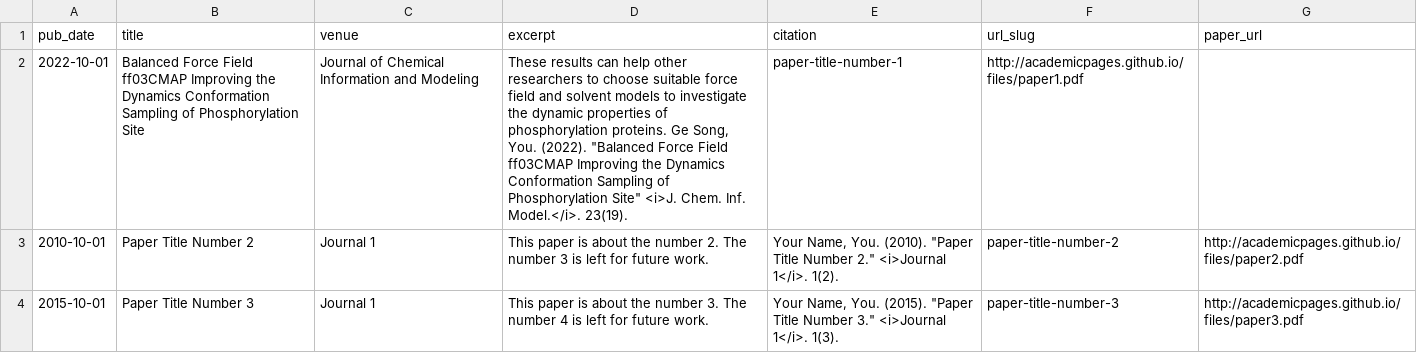
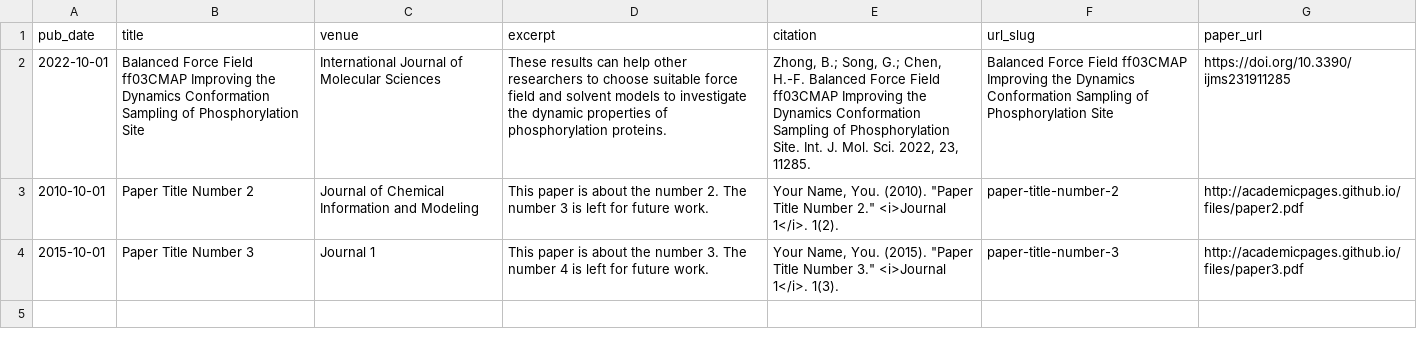
Before and after one commit to CalvinGe/gesong.github.io, a TSV file: markdown_generator/publications.tsv, drawn as a sheet; the diff names each change by its address in the sheet, - before the commit and + after, or states it on an @@ line.

```diff
--- a/markdown_generator/publications.tsv
+++ b/markdown_generator/publications.tsv
-C2 (venue): Journal of Chemical Information and Modeling
+C2 (venue): International Journal of Molecular Sciences
-D2 (excerpt): …phosphorylation proteins. Ge Song, You. (2022). "Balanced Force Field ff03CMAP Improving the Dynamics Conformation Sampling of Phosphorylation Site" <i>J. Chem. Inf. Model.</i>. 23(19).
+D2 (excerpt): …phosphorylation proteins.
-E2 (citation): paper-title-number-1
+E2 (citation): Zhong, B.; Song, G.; Chen, H.-F. Balanced Force Field ff03CMAP Improving the Dynamics Conformation Sampling of Phosphorylation Site. Int. J. Mol. Sci. 2022, 23, 11285.
-F2 (url_slug): http://academicpages.github.io/files/paper1.pdf
+F2 (url_slug): Balanced Force Field ff03CMAP Improving the Dynamics Conformation Sampling of Phosphorylation Site
-G2 (paper_url): (empty)
+G2 (paper_url): https://doi.org/10.3390/ijms231911285
-C3 (venue): Journal 1
+C3 (venue): Journal of Chemical Information and Modeling
```
Also changed, not shown: 5 other files.
